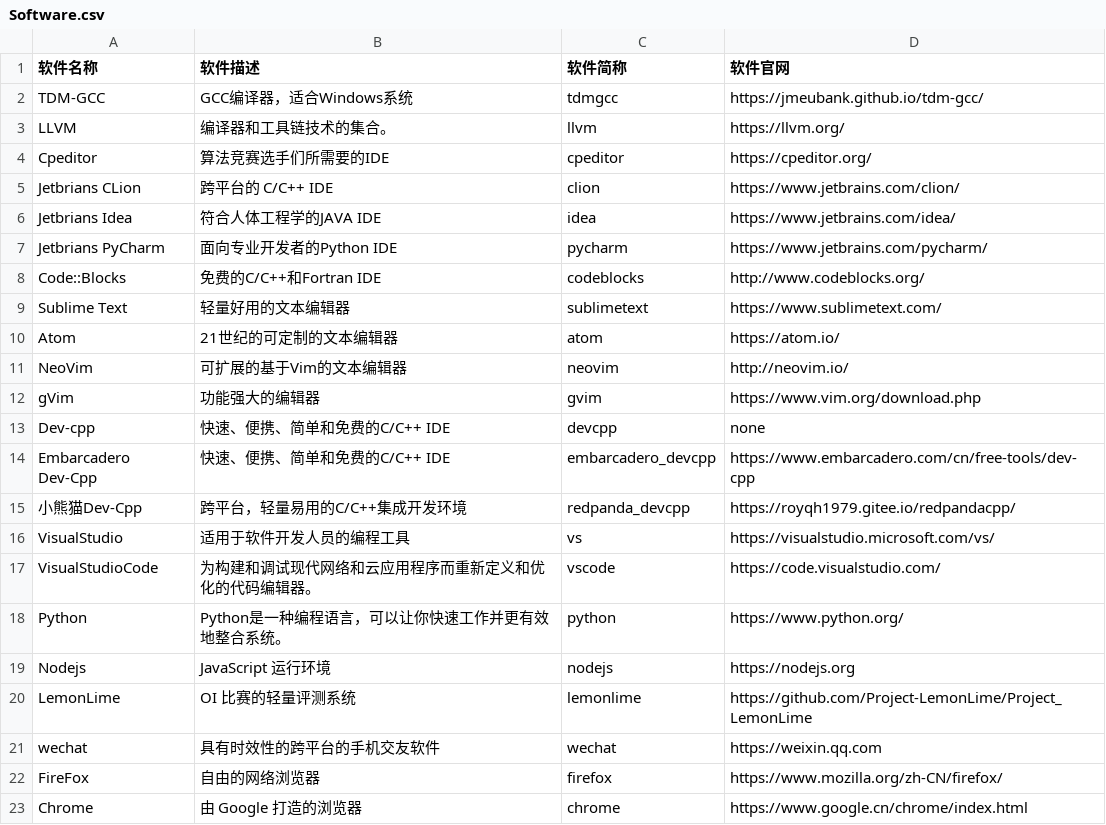
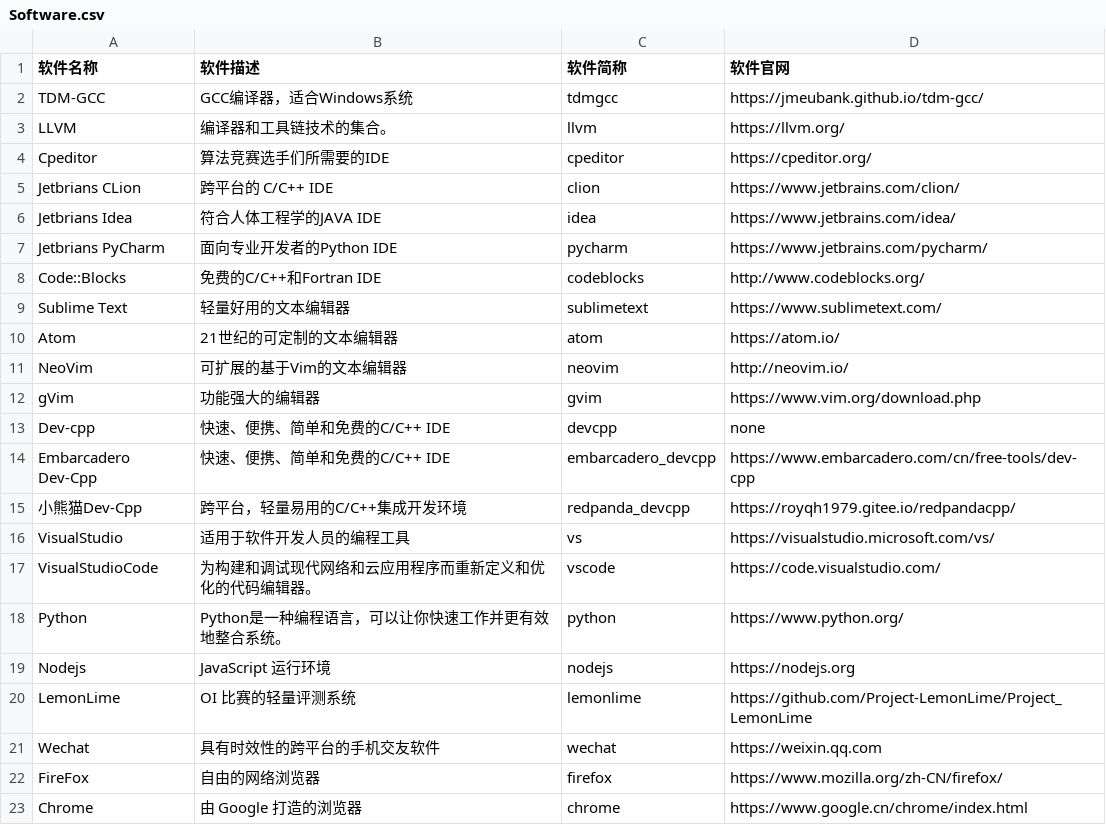
Before and after one commit to HadTeam/cdMir, a CSV file: src/data/origin/Software.csv, drawn as a sheet.

Commit message:
Update Software.csv

```diff
--- a/src/data/origin/Software.csv
+++ b/src/data/origin/Software.csv
@@ -20,3 +20,3 @@ Nodejs, JavaScript 运行环境 ,nodejs,https://nodejs.org
 LemonLime,OI 比赛的轻量评测系统,lemonlime,https://github.com/Project-LemonLime/Project_LemonLime
-wechat,具有时效性的跨平台的手机交友软件,wechat,https://weixin.qq.com
+Wechat,具有时效性的跨平台的手机交友软件,wechat,https://weixin.qq.com
 FireFox,自由的网络浏览器,firefox,https://www.mozilla.org/zh-CN/firefox/
```
